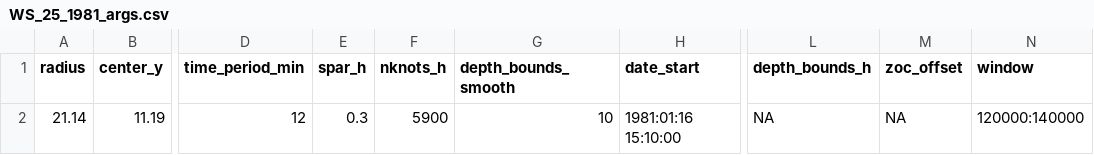
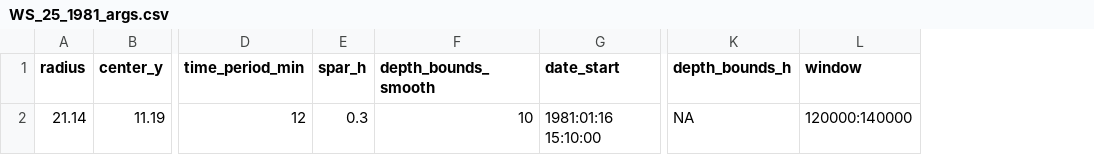
Before and after one commit to EmmaLiTsai/recoverKBTDR, a CSV file: sample_data/WS_25_1981_args.csv, drawn as a sheet; only a part is shown, gaps mark what is left out; the diff names each change by its address in the sheet, - before the commit and + after, or states it on an @@ line.

Commit message:
removed argument, no longer needed

```diff
--- a/sample_data/WS_25_1981_args.csv
+++ b/sample_data/WS_25_1981_args.csv
-column F (nknots_h), row 2: 5900
-column M (zoc_offset), row 2: NA
```
